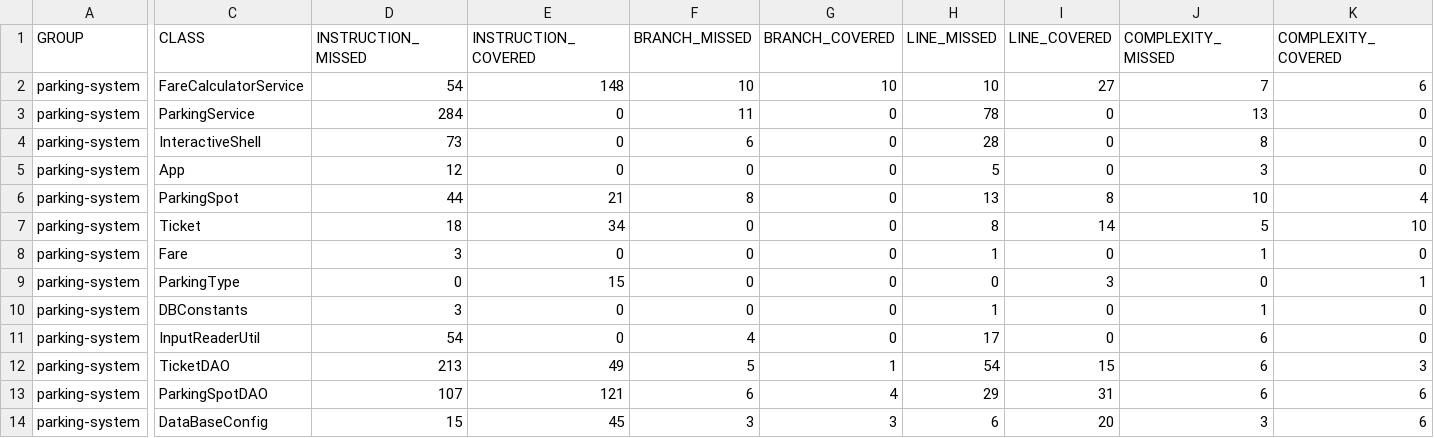
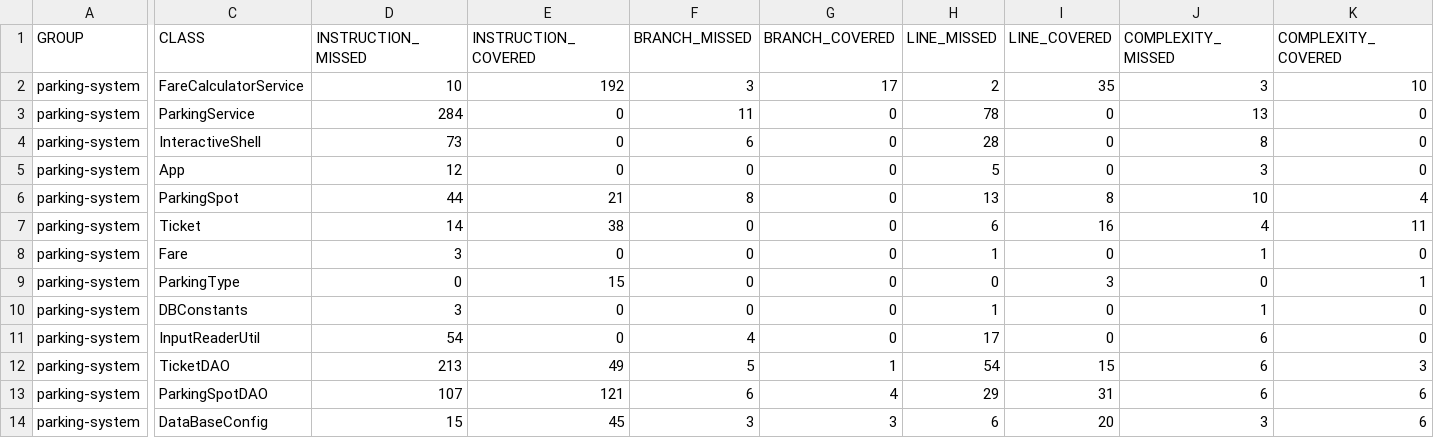
Before and after one commit to matsamb/parkingsystem, a CSV file: parkingsystem/parkingsystem/target/site/jacoco/jacoco.csv, drawn as a sheet; only a part is shown, gaps mark what is left out; the diff covers the shown part only; the diff names each change by its address in the sheet, - before the commit and + after, or states it on an @@ line.

```diff
--- a/parkingsystem/parkingsystem/target/site/jacoco/jacoco.csv
+++ b/parkingsystem/parkingsystem/target/site/jacoco/jacoco.csv
-D2 (INSTRUCTION_MISSED): 54
+D2 (INSTRUCTION_MISSED): 10
-E2 (INSTRUCTION_COVERED): 148
+E2 (INSTRUCTION_COVERED): 192
-F2 (BRANCH_MISSED): 10
+F2 (BRANCH_MISSED): 3
-G2 (BRANCH_COVERED): 10
+G2 (BRANCH_COVERED): 17
-H2 (LINE_MISSED): 10
+H2 (LINE_MISSED): 2
-I2 (LINE_COVERED): 27
+I2 (LINE_COVERED): 35
-J2 (COMPLEXITY_MISSED): 7
+J2 (COMPLEXITY_MISSED): 3
-K2 (COMPLEXITY_COVERED): 6
+K2 (COMPLEXITY_COVERED): 10
-D7 (INSTRUCTION_MISSED): 18
+D7 (INSTRUCTION_MISSED): 14
-E7 (INSTRUCTION_COVERED): 34
+E7 (INSTRUCTION_COVERED): 38
-H7 (LINE_MISSED): 8
+H7 (LINE_MISSED): 6
-I7 (LINE_COVERED): 14
+I7 (LINE_COVERED): 16
-J7 (COMPLEXITY_MISSED): 5
+J7 (COMPLEXITY_MISSED): 4
-K7 (COMPLEXITY_COVERED): 10
+K7 (COMPLEXITY_COVERED): 11
```
Also changed, not shown: 2 edited cells elsewhere in this file, 30 other files.
